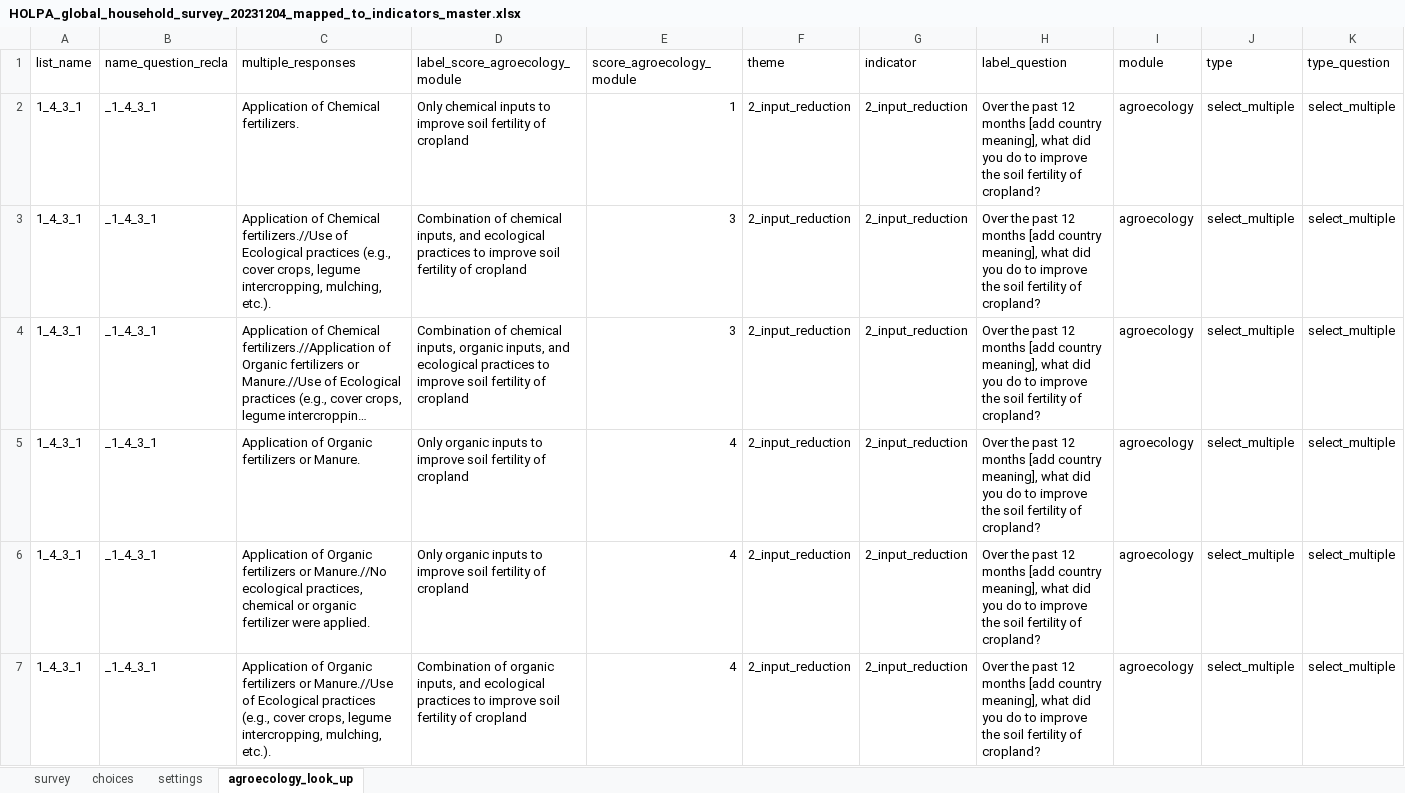
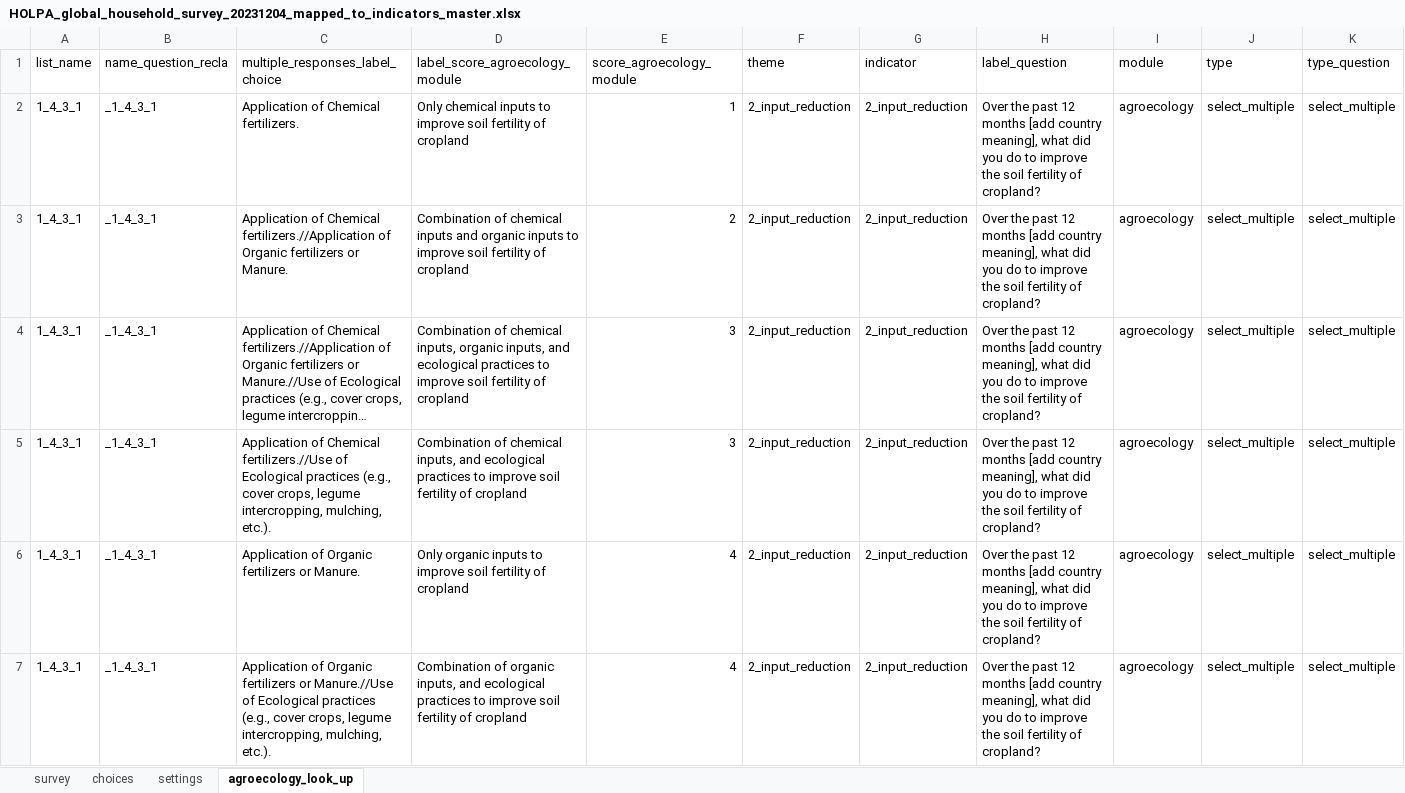
Before and after one commit to andreacsanchezb10/HOLPA, an Excel workbook: HOLPA_global_household_survey_20231204_mapped_to_indicators_master.xlsx, sheet agroecology_look_up, drawn as a sheet; only a part is shown; long unchanged cells end in …; values as stored, in another font and other column widths than the file's, no borders; removed rows and columns are numbered as before the commit, all else as after; the diff covers the shown part only; the diff names each change by its address in the sheet, - before the commit and + after, or states it on an @@ line.

Commit message:
in process the agroecology score code

```diff
--- a/HOLPA_global_household_survey_20231204_mapped_to_indicators_master.xlsx (sheet agroecology_look_up)
+++ b/HOLPA_global_household_survey_20231204_mapped_to_indicators_master.xlsx (sheet agroecology_look_up)
-C1: multiple_responses
+C1: multiple_responses_label_choice
+row 3: 1_4_3_1 | _1_4_3_1 | Application of Chemical fertilizers.//Application of Organic fertilizers or Manure. | Combination of chemical inputs and organic inputs to improve soil fertility of cropland | 2 | 2_input_reduction | 2_input_reduction | Over the past 12 months [add country meaning], what did you do to improve the soil fertility of cropland? | agroecology | select_multiple | select_multiple
-row 6: 1_4_3_1 | _1_4_3_1 | Application of Organic fertilizers or Manure.//No ecological practices, chemical or organic fertilizer were applied. | Only organic inputs to improve soil fertility of cropland | 4 | 2_input_reduction | 2_input_reduction | Over the past 12 months [add country meaning], what did you do to improve the soil fertility of cropland? | agroecology | select_multiple | select_multiple
```
Also changed, not shown: 29 added rows, 23 hidden or unhidden rows and 7 edited cells elsewhere in this sheet, sheet choices, sheet survey, hidden cells, 4 other files.
